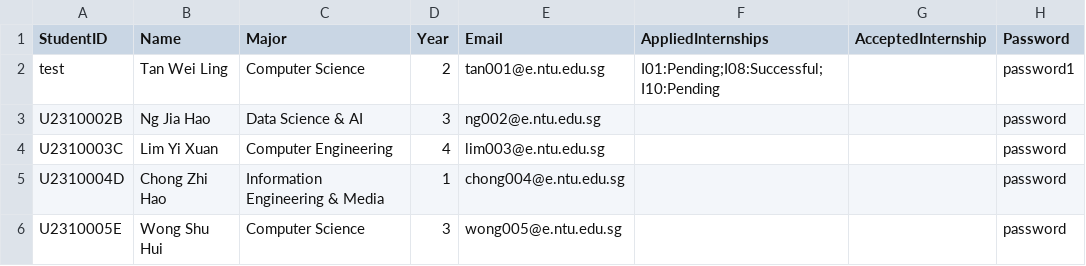
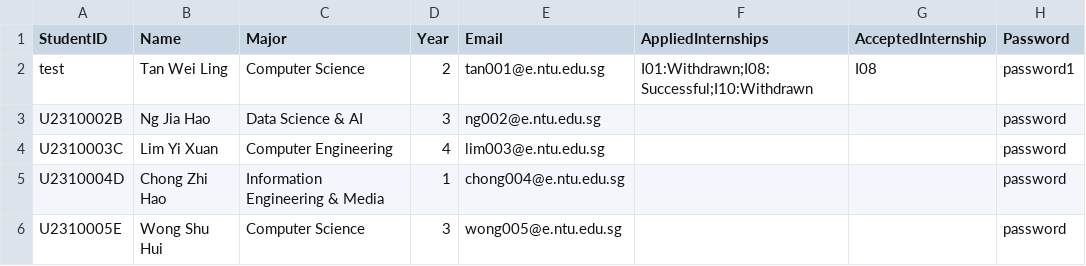
Before and after one commit to ItsYoude/sc2002-project, a CSV file: sc2002_project/src/data/sample_student_list.csv, drawn as a sheet.

Commit message:
the student acceptance is working now

```diff
--- a/sc2002_project/src/data/sample_student_list.csv
+++ b/sc2002_project/src/data/sample_student_list.csv
@@ -1,3 +1,3 @@
 StudentID,Name,Major,Year,Email,AppliedInternships,AcceptedInternship,Password
-test,Tan Wei Ling,Computer Science,2,tan001@e.ntu.edu.sg,I01:Pending;I08:Successful;I10:Pending,,password1
+test,Tan Wei Ling,Computer Science,2,tan001@e.ntu.edu.sg,I01:Withdrawn;I08:Successful;I10:Withdrawn,I08,password1
 U2310002B,Ng Jia Hao,Data Science & AI,3,ng002@e.ntu.edu.sg,,,password
```
Also changed, not shown: 39 other files.
